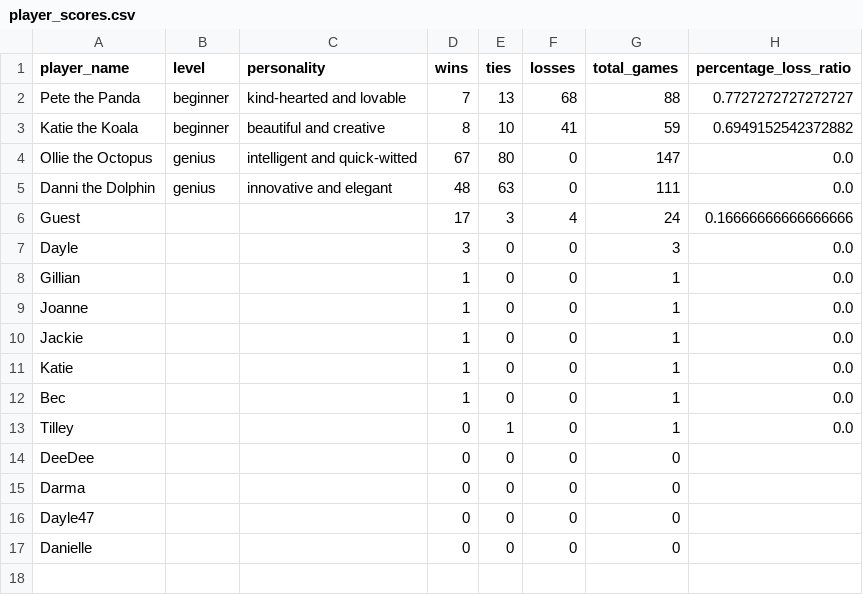
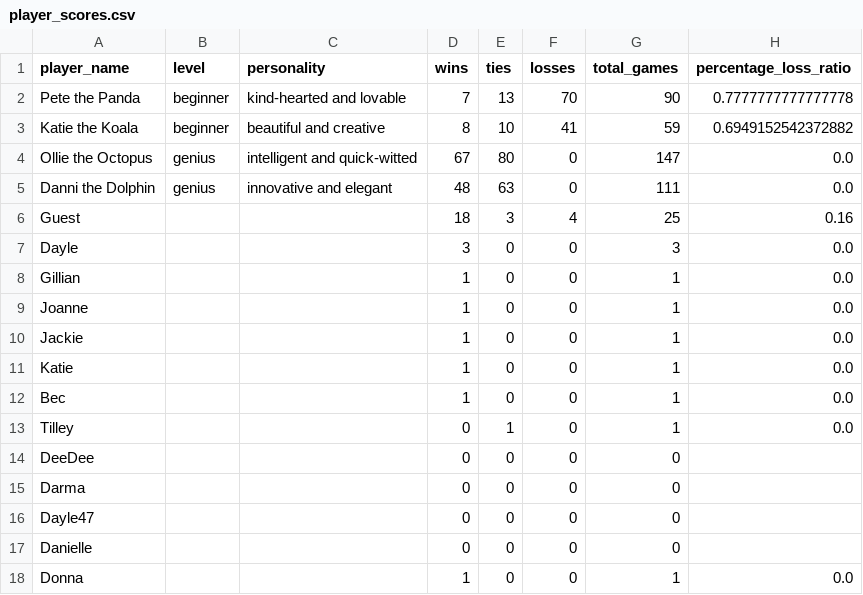
Before and after one commit to dayleclarke/tic-tac-toe-terminal-app, a CSV file: src/player_scores.csv, drawn as a sheet.

```diff
--- a/src/player_scores.csv
+++ b/src/player_scores.csv
@@ -1,3 +1,3 @@
 player_name,level,personality,wins,ties,losses,total_games,percentage_loss_ratio
-Pete the Panda,beginner,kind-hearted and lovable,7,13,68,88,0.7727272727272727
+Pete the Panda,beginner,kind-hearted and lovable,7,13,70,90,0.7777777777777778
 Katie the Koala,beginner,beautiful and creative,8,10,41,59,0.6949152542372882
@@ -5,3 +5,3 @@ Ollie the Octopus,genius,intelligent and quick-witted,67,80,0,147,0.0
 Danni the Dolphin,genius,innovative and elegant,48,63,0,111,0.0
-Guest,,,17,3,4,24,0.16666666666666666
+Guest,,,18,3,4,25,0.16
 Dayle,,,3,0,0,3,0.0
@@ -17 +17,2 @@ Dayle47,,,0,0,0,0,
 Danielle,,,0,0,0,0,
+Donna,,,1,0,0,1,0.0
```
Also changed, not shown: src/user_credentials.csv, 5 other files.
